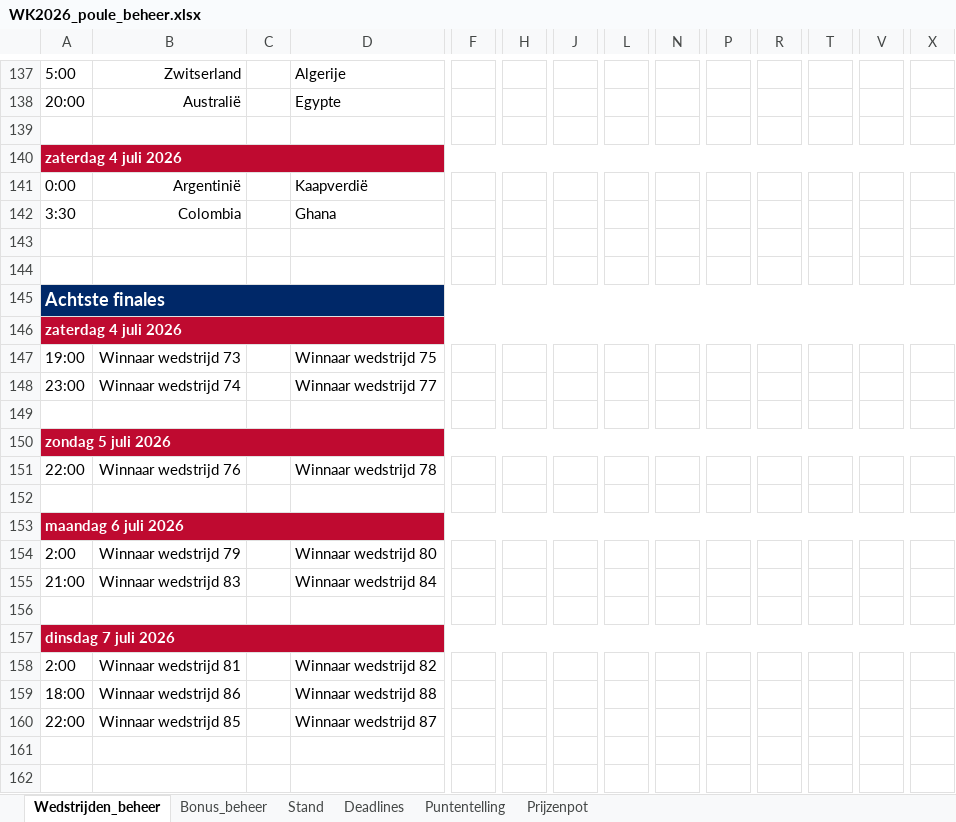
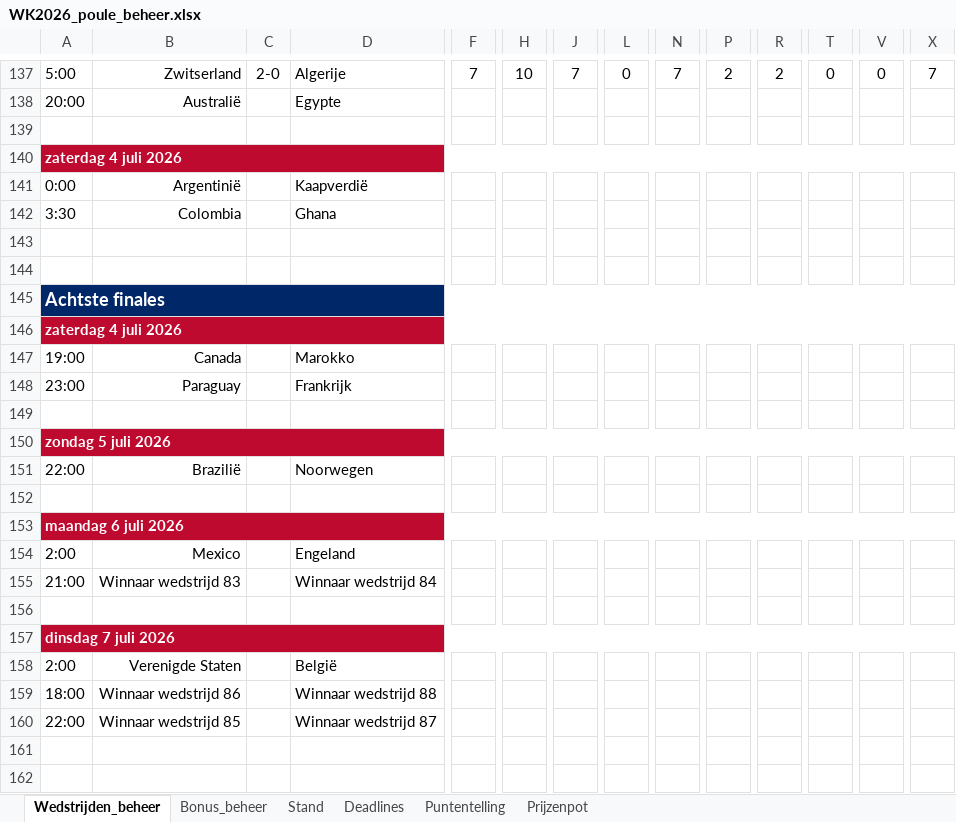
Before and after one commit to tomverbong/BINX-Zuid---WK-Poule-2026, an Excel workbook: WK2026_poule_beheer.xlsx, sheet Wedstrijden_beheer, drawn as a sheet; only a part is shown, gaps mark what is left out; values as stored, in another font and other column widths than the file's, no borders; the diff covers the shown part only; the diff names each change by its address in the sheet, - before the commit and + after, or states it on an @@ line.

```diff
--- a/WK2026_poule_beheer.xlsx (sheet Wedstrijden_beheer)
+++ b/WK2026_poule_beheer.xlsx (sheet Wedstrijden_beheer)
-C137: (empty)
+C137: 2-0
-F137: (empty)
+F137: 7
-H137: (empty)
+H137: 10
-J137: (empty)
+J137: 7
-L137: (empty)
+L137: 0
-N137: (empty)
+N137: 7
-P137: (empty)
+P137: 2
-R137: (empty)
+R137: 2
-T137: (empty)
+T137: 0
-V137: (empty)
+V137: 0
-X137: (empty)
+X137: 7
-B147: Winnaar wedstrijd 73
+B147: Canada
-D147: Winnaar wedstrijd 75
+D147: Marokko
-B148: Winnaar wedstrijd 74
+B148: Paraguay
-D148: Winnaar wedstrijd 77
+D148: Frankrijk
-B151: Winnaar wedstrijd 76
+B151: Brazilië
-D151: Winnaar wedstrijd 78
+D151: Noorwegen
-B154: Winnaar wedstrijd 79
+B154: Mexico
-D154: Winnaar wedstrijd 80
+D154: Engeland
-B158: Winnaar wedstrijd 81
+B158: Verenigde Staten
-D158: Winnaar wedstrijd 82
+D158: België
```
Also changed, not shown: 58 edited cells elsewhere in this sheet, sheet Stand, formulas that keep their value, hidden cells.
